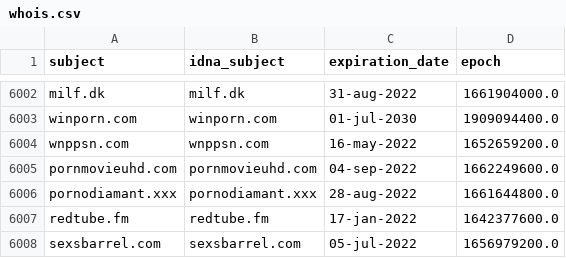
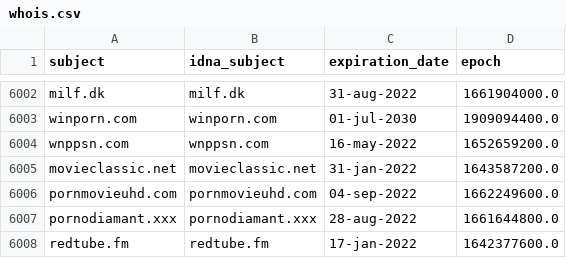
Before and after one commit to porn-records/Porn-Records, a CSV file: .pyfunceble/whois.csv, drawn as a sheet; only a part is shown, gaps mark what is left out; the shorter side is filled out with more unchanged rows.

```diff
--- a/.pyfunceble/whois.csv
+++ b/.pyfunceble/whois.csv
@@ -6004,2 +6004,3 @@ winporn.com,winporn.com,01-jul-2030,1909094400.0
 wnppsn.com,wnppsn.com,16-may-2022,1652659200.0
+movieclassic.net,movieclassic.net,31-jan-2022,1643587200.0
 pornmovieuhd.com,pornmovieuhd.com,04-sep-2022,1662249600.0
```
Also changed, not shown: .pyfunceble/inactive.csv, 56 other files.
